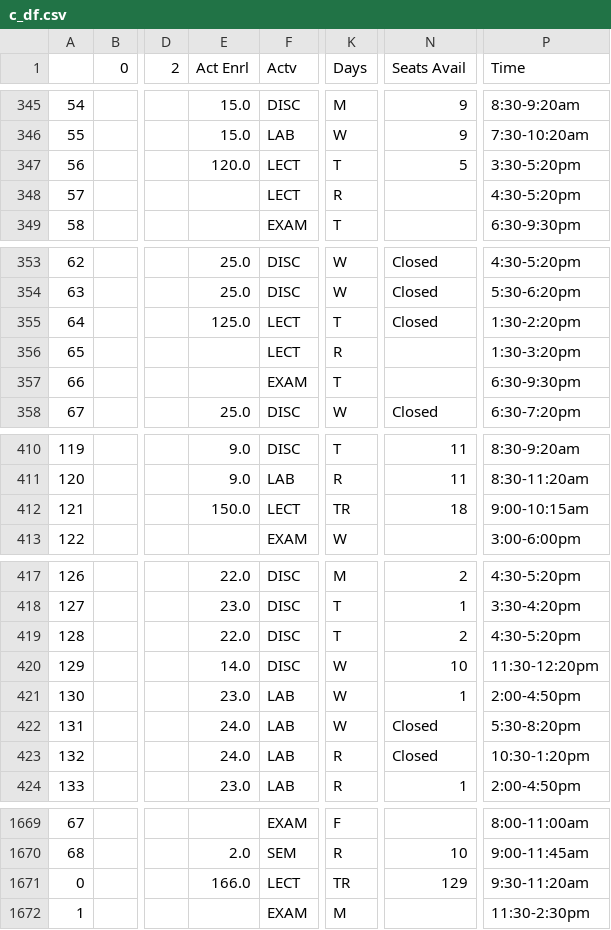
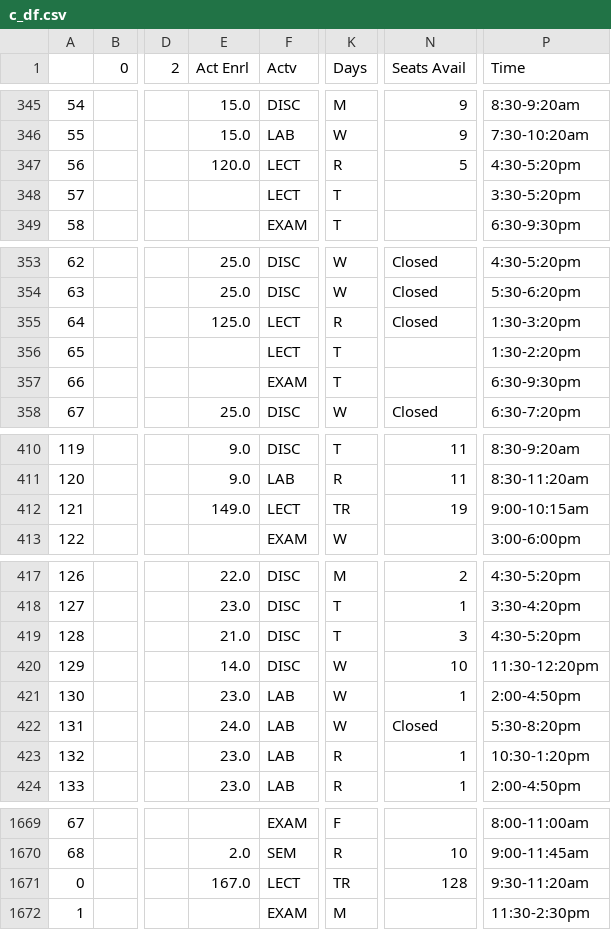
Before and after one commit to aayushkoirala/webscrapper, a CSV file: c_df.csv, drawn as a sheet; only a part is shown, gaps mark what is left out; the diff names each change by its address in the sheet, - before the commit and + after, or states it on an @@ line.

```diff
--- a/c_df.csv
+++ b/c_df.csv
-K347 (Days): T
+K347 (Days): R
-P347 (Time): 3:30-5:20pm
+P347 (Time): 4:30-5:20pm
-K348 (Days): R
+K348 (Days): T
-P348 (Time): 4:30-5:20pm
+P348 (Time): 3:30-5:20pm
-K355 (Days): T
+K355 (Days): R
-P355 (Time): 1:30-2:20pm
+P355 (Time): 1:30-3:20pm
-K356 (Days): R
+K356 (Days): T
-P356 (Time): 1:30-3:20pm
+P356 (Time): 1:30-2:20pm
-E412 (Act Enrl): 150.0
+E412 (Act Enrl): 149.0
-N412 (Seats Avail): 18
+N412 (Seats Avail): 19
-E419 (Act Enrl): 22.0
+E419 (Act Enrl): 21.0
-N419 (Seats Avail): 2
+N419 (Seats Avail): 3
-E423 (Act Enrl): 24.0
+E423 (Act Enrl): 23.0
-N423 (Seats Avail): Closed
+N423 (Seats Avail): 1
-E1671 (Act Enrl): 166.0
+E1671 (Act Enrl): 167.0
-N1671 (Seats Avail): 129
+N1671 (Seats Avail): 128
```
Also changed, not shown: 2 other files.
